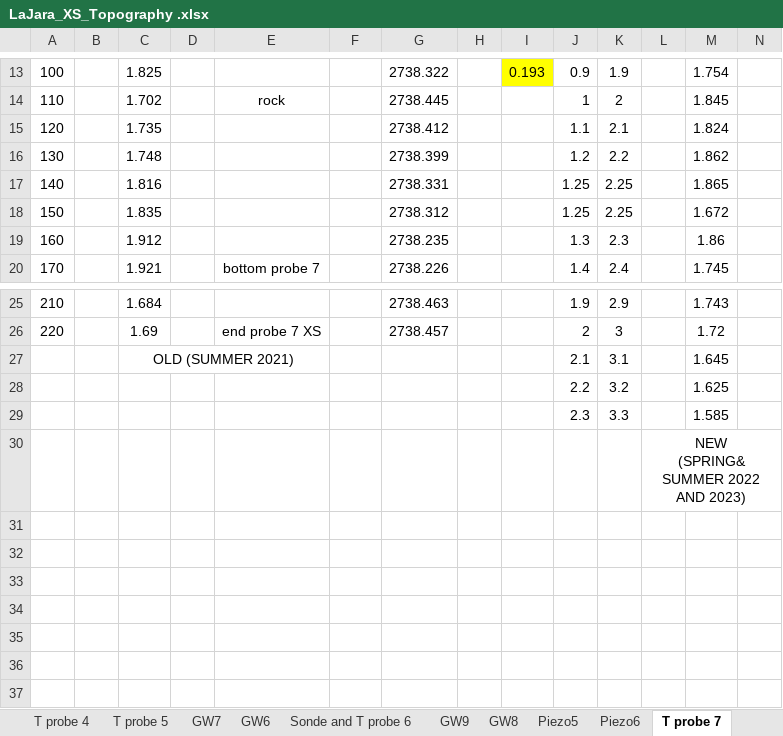
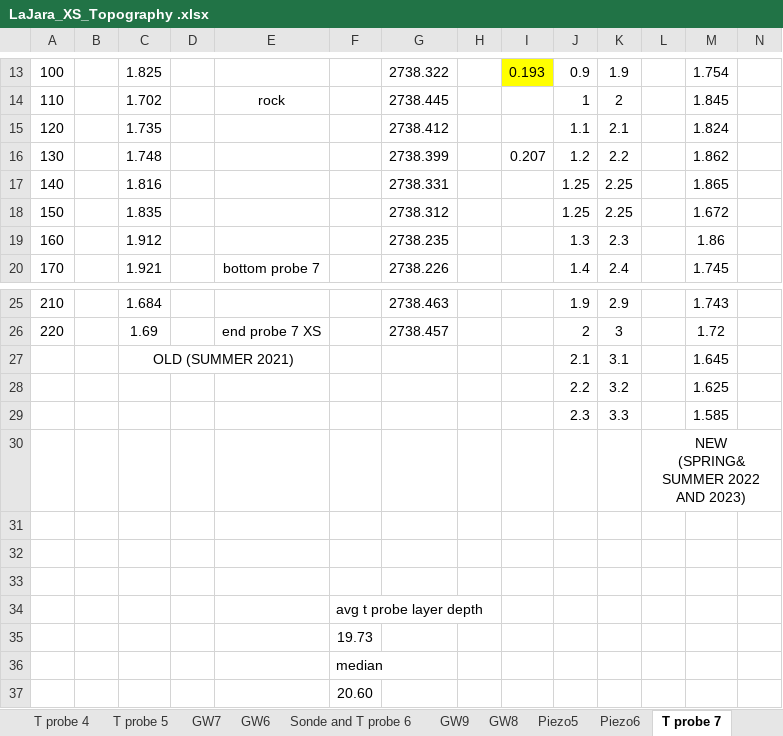
Before and after one commit to nicole-hucke/La_Jara, an Excel workbook: Topography/LaJara_TopoSurvey/LaJara_XS_Topography .xlsx, sheet T probe 7, drawn as a sheet; only a part is shown, gaps mark what is left out; values as stored, in another font and other column widths than the file's, no borders; rows hold the shown columns only; the diff names each change by its address in the sheet, - before the commit and + after, or states it on an @@ line.

Commit message:
calculated average depth of top hyporheic layer

```diff
--- a/Topography/LaJara_TopoSurvey/LaJara_XS_Topography .xlsx (sheet T probe 7)
+++ b/Topography/LaJara_TopoSurvey/LaJara_XS_Topography .xlsx (sheet T probe 7)
-I16: (empty)
+I16: 0.207
+row 31: (empty)
+row 32: (empty)
+row 33: (empty)
+row 34:  |  |  |  |  | avg t probe layer depth
+row 35:  |  |  |  |  | 19.73
+row 36:  |  |  |  |  | median
+row 37:  |  |  |  |  | 20.60
```
Also changed, not shown: sheet T probe 5, sheet Sonde and T probe 6, sheet T probe 1, sheet T probe 4, sheet T probe 2, sheet T probe 8, 1 more sheet.
